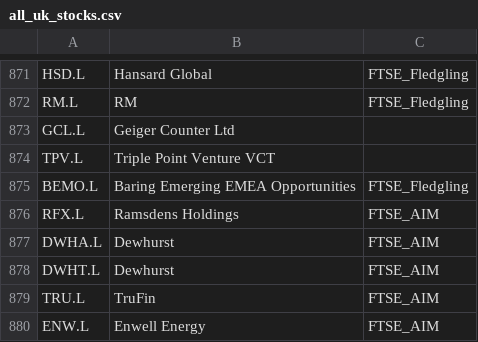
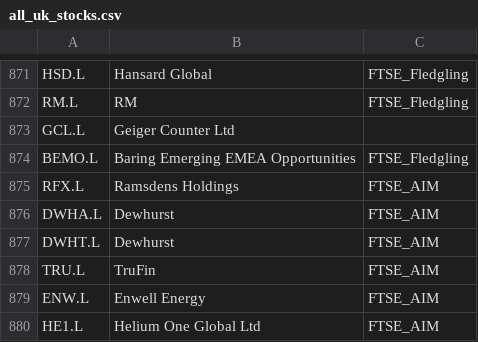
Before and after one commit to DamZiobro/stock_market_analysis, a CSV file: stock_market_analysis/data/all_uk_stocks.csv, drawn as a sheet; only a part is shown, gaps mark what is left out; the shorter side is filled out with more unchanged rows.

```diff
--- a/stock_market_analysis/data/all_uk_stocks.csv
+++ b/stock_market_analysis/data/all_uk_stocks.csv
@@ -873,3 +873,2 @@ RM.L,RM,FTSE_Fledgling
 GCL.L,Geiger Counter Ltd,
-TPV.L,Triple Point Venture VCT,
 BEMO.L,Baring Emerging EMEA Opportunities,FTSE_Fledgling
```
Also changed, not shown: 8 other files.
